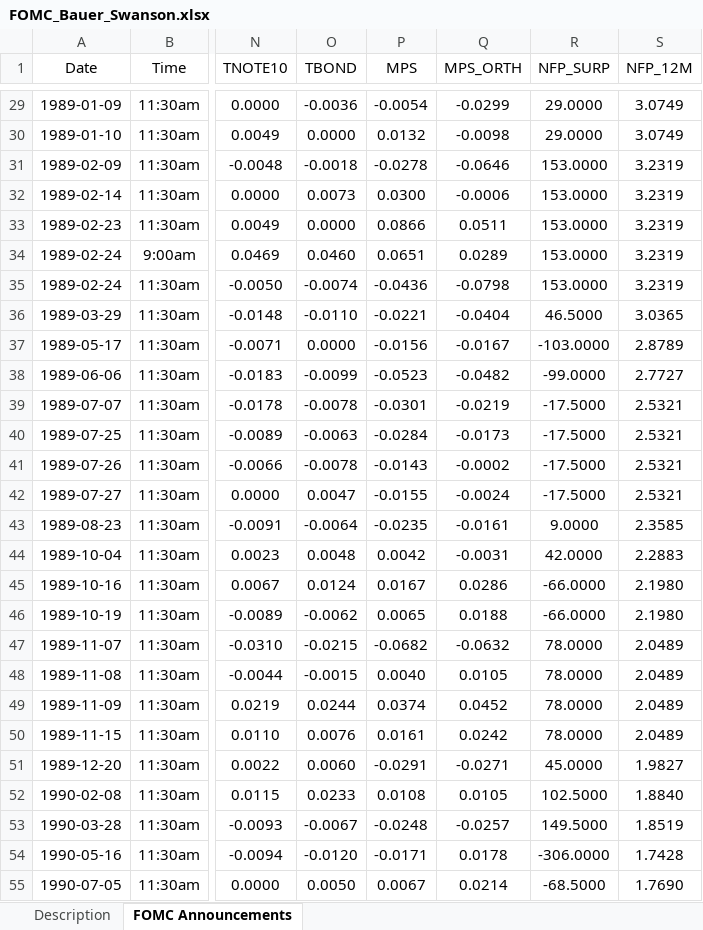
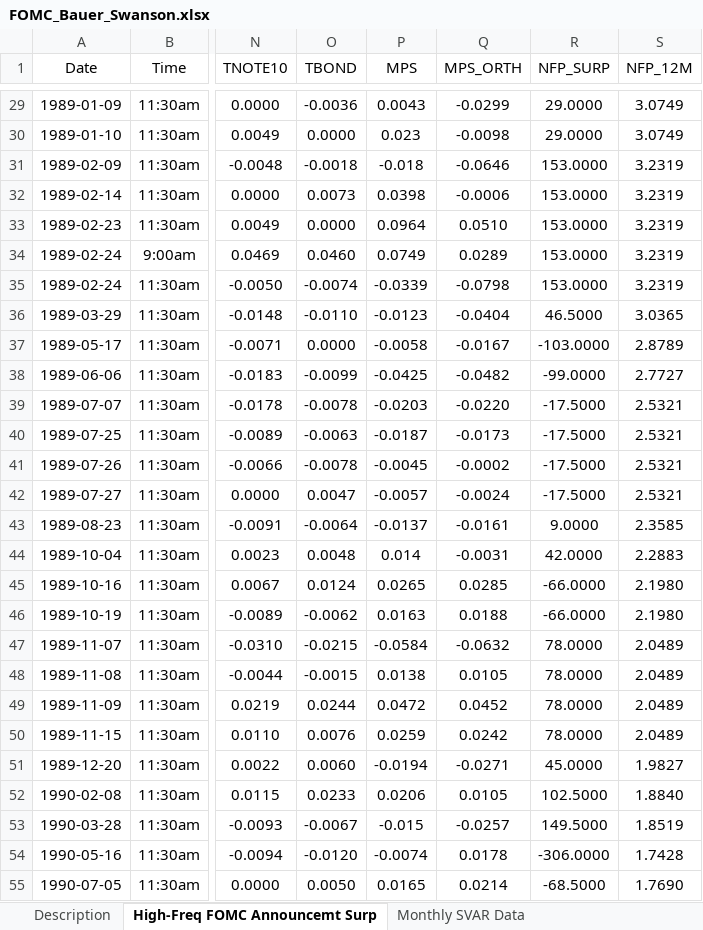
Before and after one commit to mdbauer/new-site, an Excel workbook: static/files/FOMC_Bauer_Swanson.xlsx, sheet High-Freq FOMC Announcemt Surp, drawn as a sheet; only a part is shown, gaps mark what is left out; values as stored, in another font and other column widths than the file's, no borders; the diff covers the shown part only; the diff names each change by its address in the sheet, - before the commit and + after, or states it on an @@ line.

```diff
--- a/static/files/FOMC_Bauer_Swanson.xlsx (sheet High-Freq FOMC Announcemt Surp)
+++ b/static/files/FOMC_Bauer_Swanson.xlsx (sheet High-Freq FOMC Announcemt Surp)
-sheet tab: FOMC Announcements
+sheet tab: High-Freq FOMC Announcemt Surp
+sheet tab: Monthly SVAR Data
-P29 (MPS): -0.0054
+P29 (MPS): 0.0043
-P30 (MPS): 0.0132
+P30 (MPS): 0.023
-P31 (MPS): -0.0278
+P31 (MPS): -0.018
-P32 (MPS): 0.0300
+P32 (MPS): 0.0398
-P33 (MPS): 0.0866
+P33 (MPS): 0.0964
-Q33 (MPS_ORTH): 0.0511
+Q33 (MPS_ORTH): 0.0510
-P34 (MPS): 0.0651
+P34 (MPS): 0.0749
-P35 (MPS): -0.0436
+P35 (MPS): -0.0339
-P36 (MPS): -0.0221
+P36 (MPS): -0.0123
-P37 (MPS): -0.0156
+P37 (MPS): -0.0058
-P38 (MPS): -0.0523
+P38 (MPS): -0.0425
-P39 (MPS): -0.0301
+P39 (MPS): -0.0203
-Q39 (MPS_ORTH): -0.0219
+Q39 (MPS_ORTH): -0.0220
-P40 (MPS): -0.0284
+P40 (MPS): -0.0187
-P41 (MPS): -0.0143
+P41 (MPS): -0.0045
-P42 (MPS): -0.0155
+P42 (MPS): -0.0057
-P43 (MPS): -0.0235
+P43 (MPS): -0.0137
-P44 (MPS): 0.0042
+P44 (MPS): 0.014
-P45 (MPS): 0.0167
+P45 (MPS): 0.0265
-Q45 (MPS_ORTH): 0.0286
+Q45 (MPS_ORTH): 0.0285
-P46 (MPS): 0.0065
+P46 (MPS): 0.0163
-P47 (MPS): -0.0682
+P47 (MPS): -0.0584
-P48 (MPS): 0.0040
+P48 (MPS): 0.0138
-P49 (MPS): 0.0374
+P49 (MPS): 0.0472
-P50 (MPS): 0.0161
+P50 (MPS): 0.0259
-P51 (MPS): -0.0291
+P51 (MPS): -0.0194
-P52 (MPS): 0.0108
+P52 (MPS): 0.0206
-P53 (MPS): -0.0248
+P53 (MPS): -0.015
-P54 (MPS): -0.0171
+P54 (MPS): -0.0074
-P55 (MPS): 0.0067
+P55 (MPS): 0.0165
```
Also changed, not shown: 310 edited cells elsewhere in this sheet, sheet Description, 5 other files.
